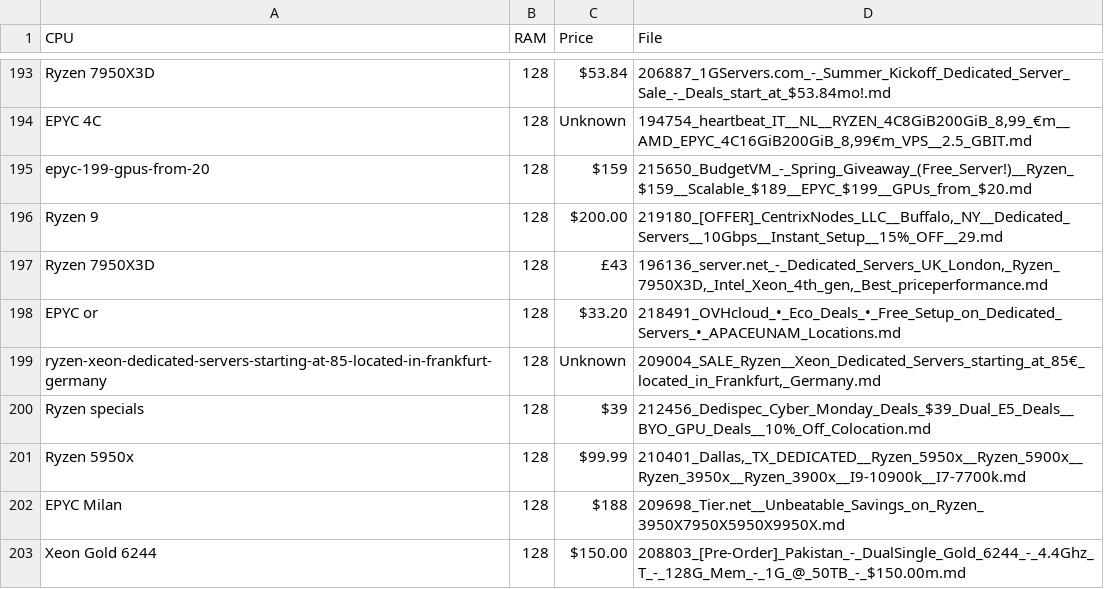
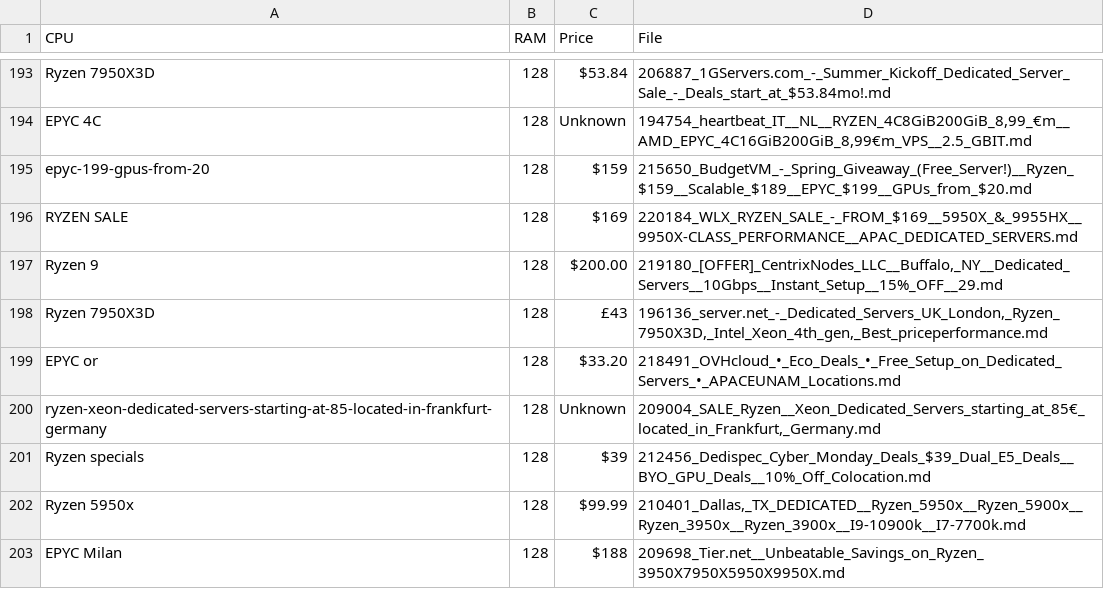
Before and after one commit to bojak83318/server-signal-archive, a CSV file: glm4_candidates.csv, drawn as a sheet; only a part is shown, gaps mark what is left out; the shorter side is filled out with more unchanged rows.

```diff
--- a/glm4_candidates.csv
+++ b/glm4_candidates.csv
@@ -195,2 +195,3 @@ EPYC 4C,128,Unknown,"194754_heartbeat_IT__NL__RYZEN_4C8GiB200GiB_8,99_€m__AMD_
 epyc-199-gpus-from-20,128,$159,215650_BudgetVM_-_Spring_Giveaway_(Free_Server!)__Ryzen_$159__Scalable_$189__EPYC_$199__GPUs_from_$20.md
+RYZEN SALE,128,$169,220184_WLX_RYZEN_SALE_-_FROM_$169__5950X_&_9955HX__9950X-CLASS_PERFORMANCE__APAC_DEDICATED_SERVERS.md
 Ryzen 9,128,$200.00,"219180_[OFFER]_CentrixNodes_LLC__Buffalo,_NY__Dedicated_Servers__10Gbps__Instant_Setup__15%_OFF__29.md"
```
Also changed, not shown: 1 other file.
